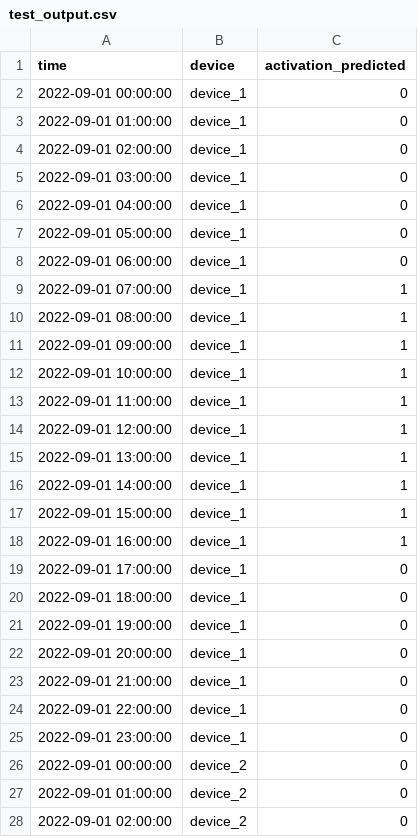
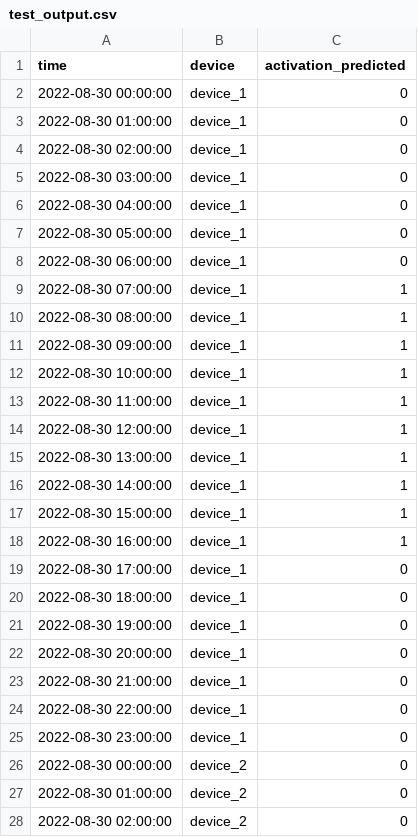
Before and after one commit to AndresRestrepoRodriguez/forecasting_occupancy, a CSV file: data/test_output.csv, drawn as a sheet; only a part is shown; the diff covers the shown part only.

```diff
--- a/data/test_output.csv
+++ b/data/test_output.csv
@@ -1,28 +1,28 @@
 time,device,activation_predicted
-2022-09-01 00:00:00,device_1,0
-2022-09-01 01:00:00,device_1,0
-2022-09-01 02:00:00,device_1,0
-2022-09-01 03:00:00,device_1,0
-2022-09-01 04:00:00,device_1,0
-2022-09-01 05:00:00,device_1,0
-2022-09-01 06:00:00,device_1,0
-2022-09-01 07:00:00,device_1,1
-2022-09-01 08:00:00,device_1,1
-2022-09-01 09:00:00,device_1,1
-2022-09-01 10:00:00,device_1,1
-2022-09-01 11:00:00,device_1,1
-2022-09-01 12:00:00,device_1,1
-2022-09-01 13:00:00,device_1,1
-2022-09-01 14:00:00,device_1,1
-2022-09-01 15:00:00,device_1,1
-2022-09-01 16:00:00,device_1,1
-2022-09-01 17:00:00,device_1,0
-2022-09-01 18:00:00,device_1,0
-2022-09-01 19:00:00,device_1,0
-2022-09-01 20:00:00,device_1,0
-2022-09-01 21:00:00,device_1,0
-2022-09-01 22:00:00,device_1,0
-2022-09-01 23:00:00,device_1,0
-2022-09-01 00:00:00,device_2,0
-2022-09-01 01:00:00,device_2,0
-2022-09-01 02:00:00,device_2,0
+2022-08-30 00:00:00,device_1,0
+2022-08-30 01:00:00,device_1,0
+2022-08-30 02:00:00,device_1,0
+2022-08-30 03:00:00,device_1,0
+2022-08-30 04:00:00,device_1,0
+2022-08-30 05:00:00,device_1,0
+2022-08-30 06:00:00,device_1,0
+2022-08-30 07:00:00,device_1,1
+2022-08-30 08:00:00,device_1,1
+2022-08-30 09:00:00,device_1,1
+2022-08-30 10:00:00,device_1,1
+2022-08-30 11:00:00,device_1,1
+2022-08-30 12:00:00,device_1,1
+2022-08-30 13:00:00,device_1,1
+2022-08-30 14:00:00,device_1,1
+2022-08-30 15:00:00,device_1,1
+2022-08-30 16:00:00,device_1,1
+2022-08-30 17:00:00,device_1,0
+2022-08-30 18:00:00,device_1,0
+2022-08-30 19:00:00,device_1,0
+2022-08-30 20:00:00,device_1,0
+2022-08-30 21:00:00,device_1,0
+2022-08-30 22:00:00,device_1,0
+2022-08-30 23:00:00,device_1,0
+2022-08-30 00:00:00,device_2,0
+2022-08-30 01:00:00,device_2,0
+2022-08-30 02:00:00,device_2,0
```
Also changed, not shown: 144 edited cells elsewhere in this file, 9 other files.
